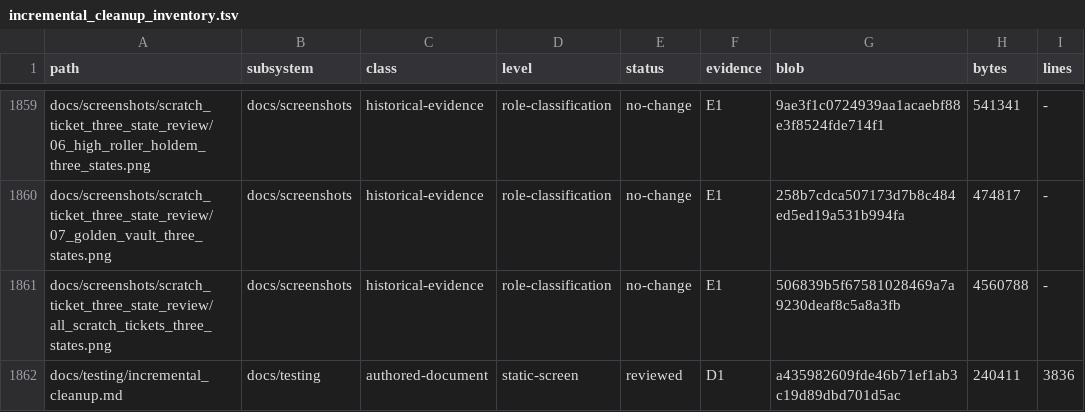
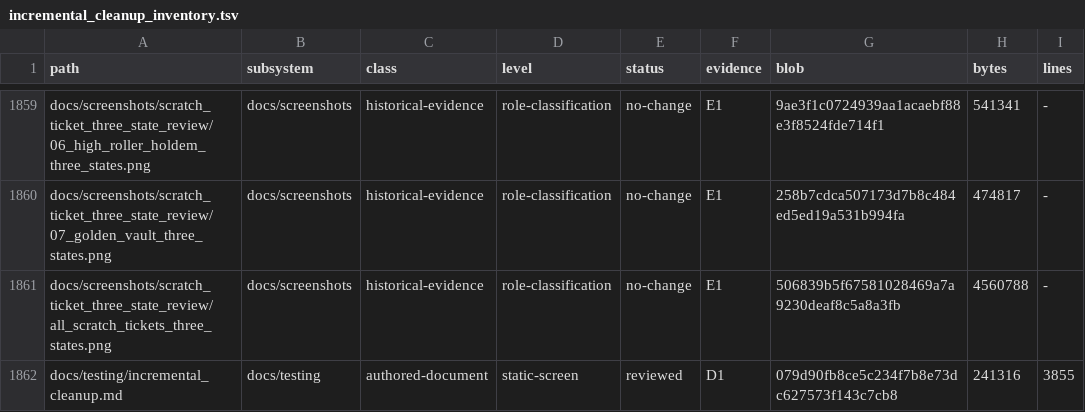
Before and after one commit to erikjpet/BeatTheHouse, a TSV file: docs/testing/incremental_cleanup_inventory.tsv, drawn as a sheet; only a part is shown, gaps mark what is left out; the diff covers the shown part only.

```diff
--- a/docs/testing/incremental_cleanup_inventory.tsv
+++ b/docs/testing/incremental_cleanup_inventory.tsv
@@ -1861,2 +1861,2 @@ docs/screenshots/scratch_ticket_three_state_review/07_golden_vault_three_states.
 docs/screenshots/scratch_ticket_three_state_review/all_scratch_tickets_three_states.png	docs/screenshots	historical-evidence	role-classification	no-change	E1	506839b5f67581028469a7a9230deaf8c5a8a3fb	4560788	-
-docs/testing/incremental_cleanup.md	docs/testing	authored-document	static-screen	reviewed	D1	a435982609fde46b71ef1ab3c19d89dbd701d5ac	240411	3836
+docs/testing/incremental_cleanup.md	docs/testing	authored-document	static-screen	reviewed	D1	079d90fb8ce5c234f7b8e73dc627573f143c7cb8	241316	3855
```
Also changed, not shown: 8 edited cells elsewhere in this file, 2 other files.
